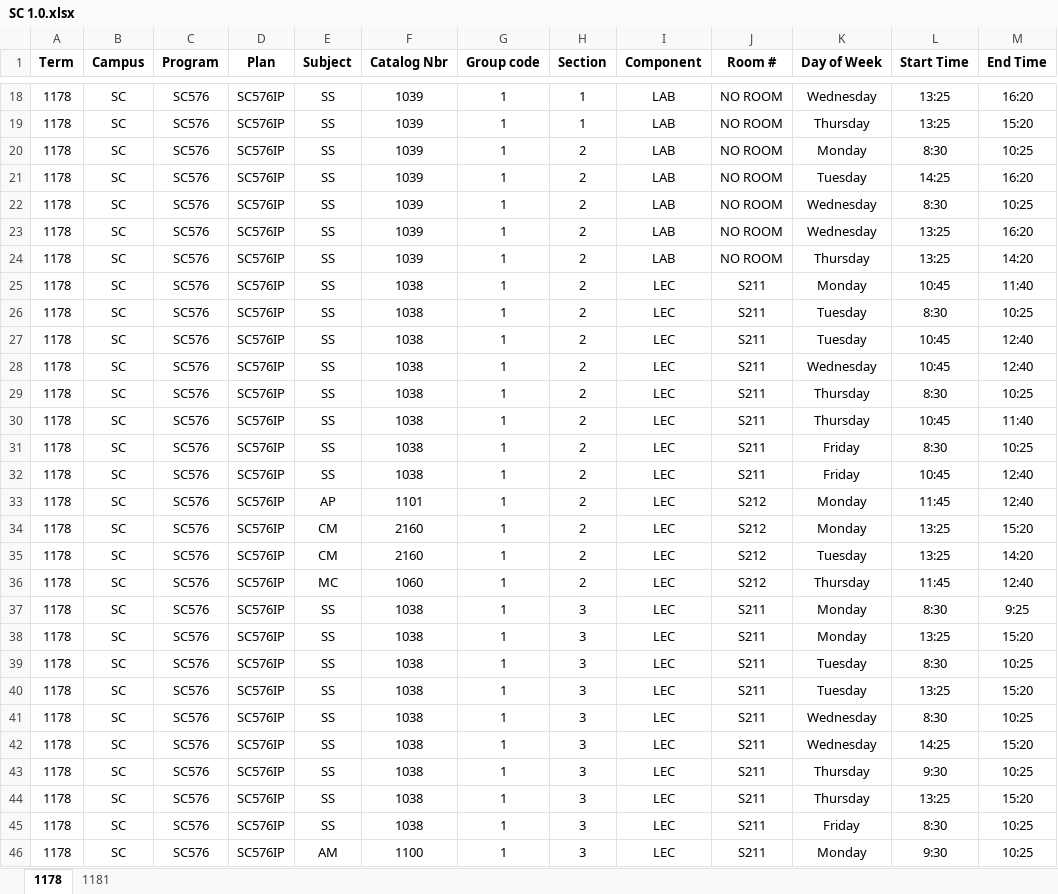
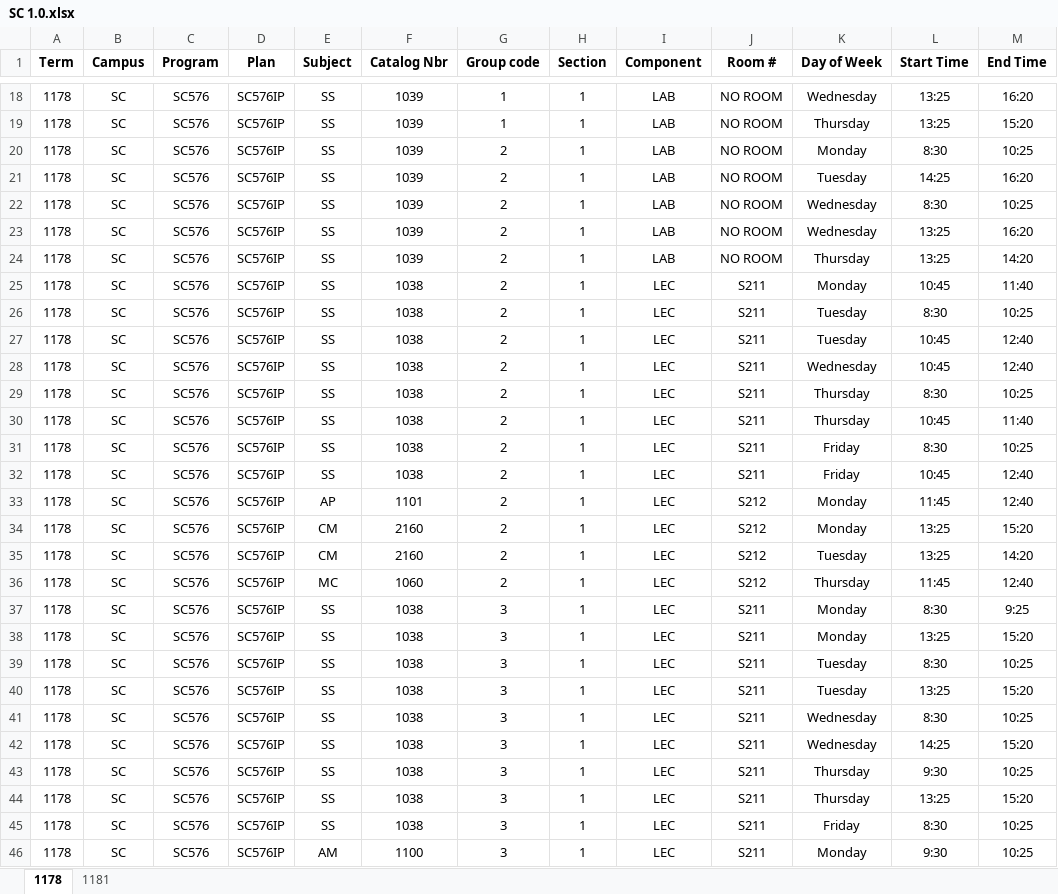
Before and after one commit to IridiumNL/CNAWorkTerm, an Excel workbook: SC 1.0.xlsx, sheet 1178, drawn as a sheet; only a part is shown, gaps mark what is left out; values as stored, in another font and other column widths than the file's, no borders; the diff covers the shown part only; the diff names each change by its address in the sheet, - before the commit and + after, or states it on an @@ line.

```diff
--- a/SC 1.0.xlsx (sheet 1178)
+++ b/SC 1.0.xlsx (sheet 1178)
-G20:G36 (Group code): 1
+G20:G36 (Group code): 2
-H20:H36 (Section): 2
+H20:H36 (Section): 1
-G37:G46 (Group code): 1
+G37:G46 (Group code): 3
-H37:H46 (Section): 3
+H37:H46 (Section): 1
```
Also changed, not shown: 72 edited cells elsewhere in this sheet.
